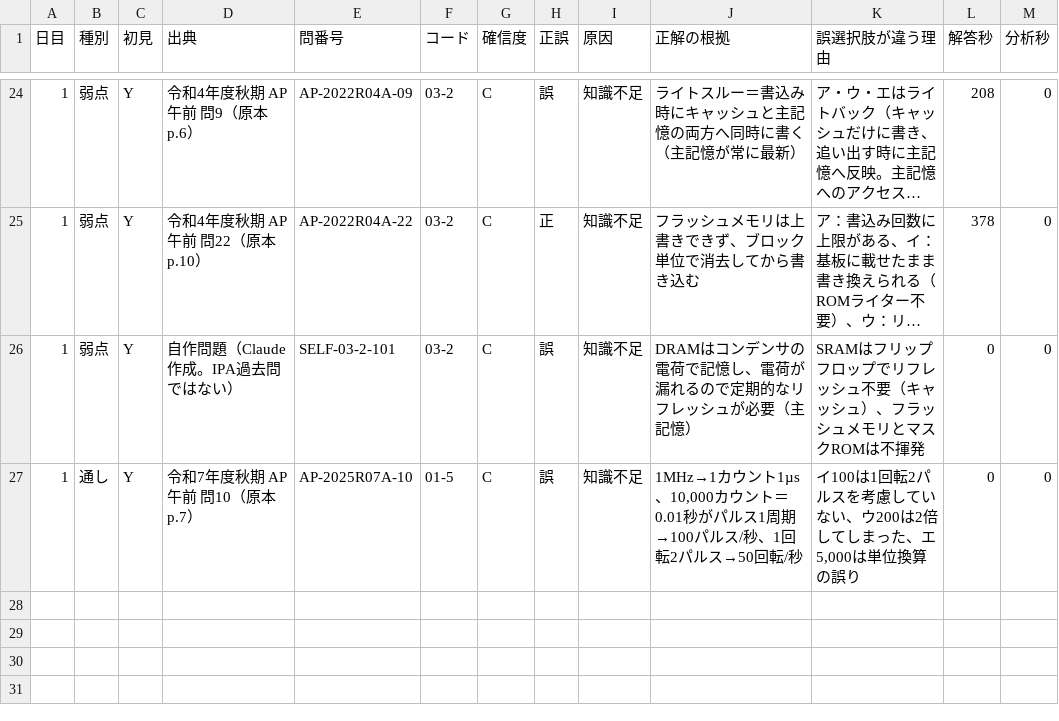
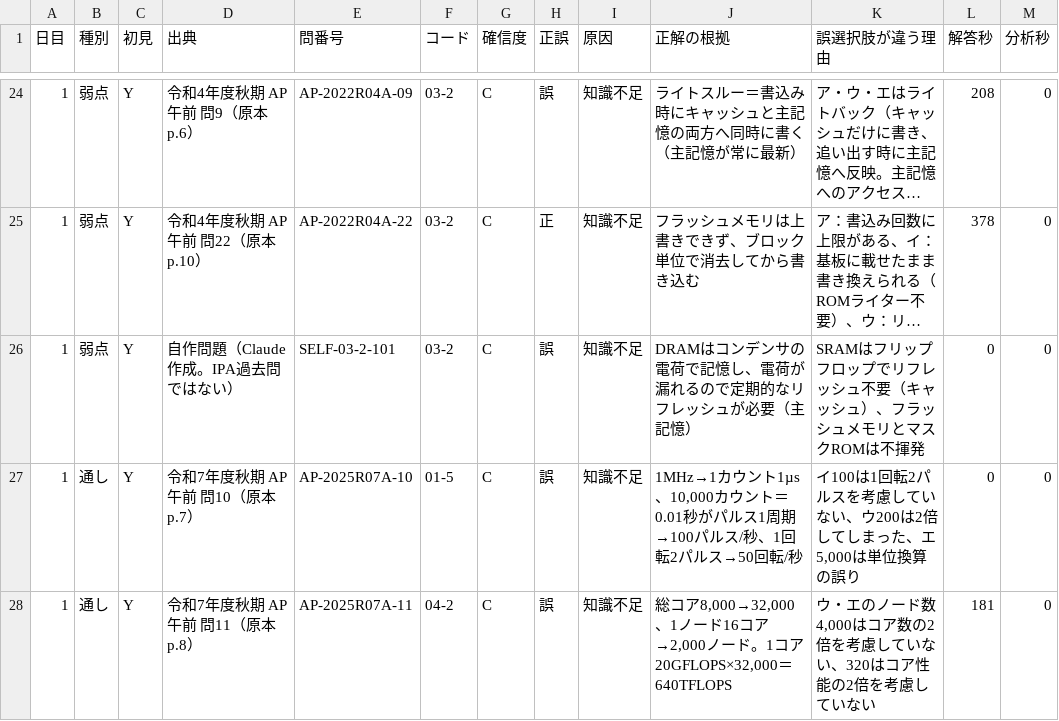
Before and after one commit to yyy19901103-source/4love2forever, a CSV file: data/log_A.csv, drawn as a sheet; only a part is shown, gaps mark what is left out; long unchanged cells end in …; the diff names each change by its address in the sheet, - before the commit and + after, or states it on an @@ line.

```diff
--- a/data/log_A.csv
+++ b/data/log_A.csv
+row 28: 1 | 通し | Y | 令和7年度秋期 AP 午前 問11（原本 p.8） | AP-2025R07A-11 | 04-2 | C | 誤 | 知識不足 | 総コア8,000→32,000、1ノード16コア→2,000ノード。1コア20GFLOPS×32,000＝640TFLOPS | ウ・エのノード数4,000はコア数の2倍を考慮していない、320はコア性能の2倍を考慮していない | 181 | 0
```
